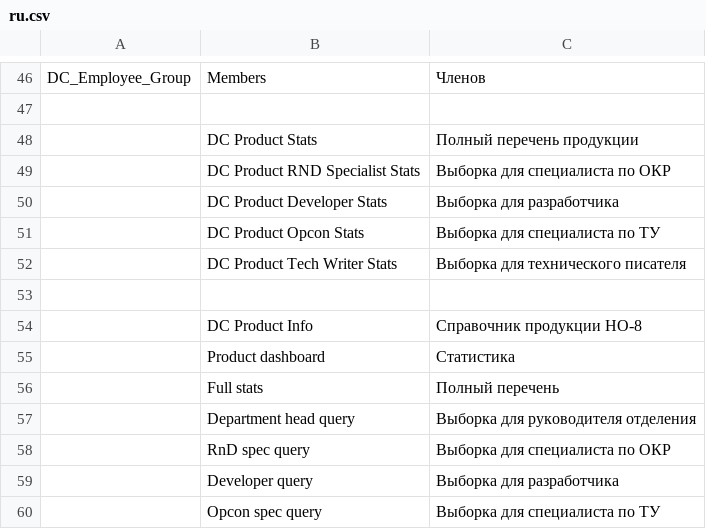
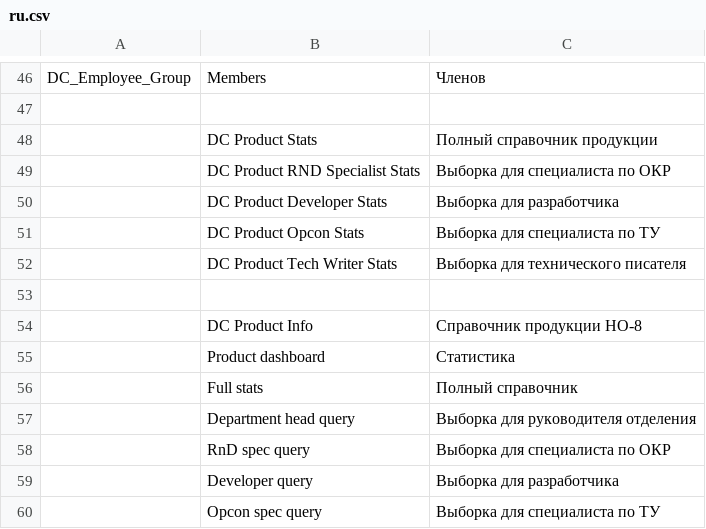
Before and after one commit to igrekus/dc_plc, a CSV file: dc_plc/translations/ru.csv, drawn as a sheet; only a part is shown, gaps mark what is left out.

Commit message:
FIX: translation

```diff
--- a/dc_plc/translations/ru.csv
+++ b/dc_plc/translations/ru.csv
@@ -47,3 +47,3 @@ DC_Employee_Group,Members,Членов
 
-,DC Product Stats,Полный перечень продукции
+,DC Product Stats,Полный справочник продукции
 ,DC Product RND Specialist Stats,Выборка для специалиста по ОКР
@@ -55,3 +55,3 @@ DC_Employee_Group,Members,Членов
 ,Product dashboard,Статистика
-,Full stats,Полный перечень
+,Full stats,Полный справочник
 ,Department head query,Выборка для руководителя отделения
```
